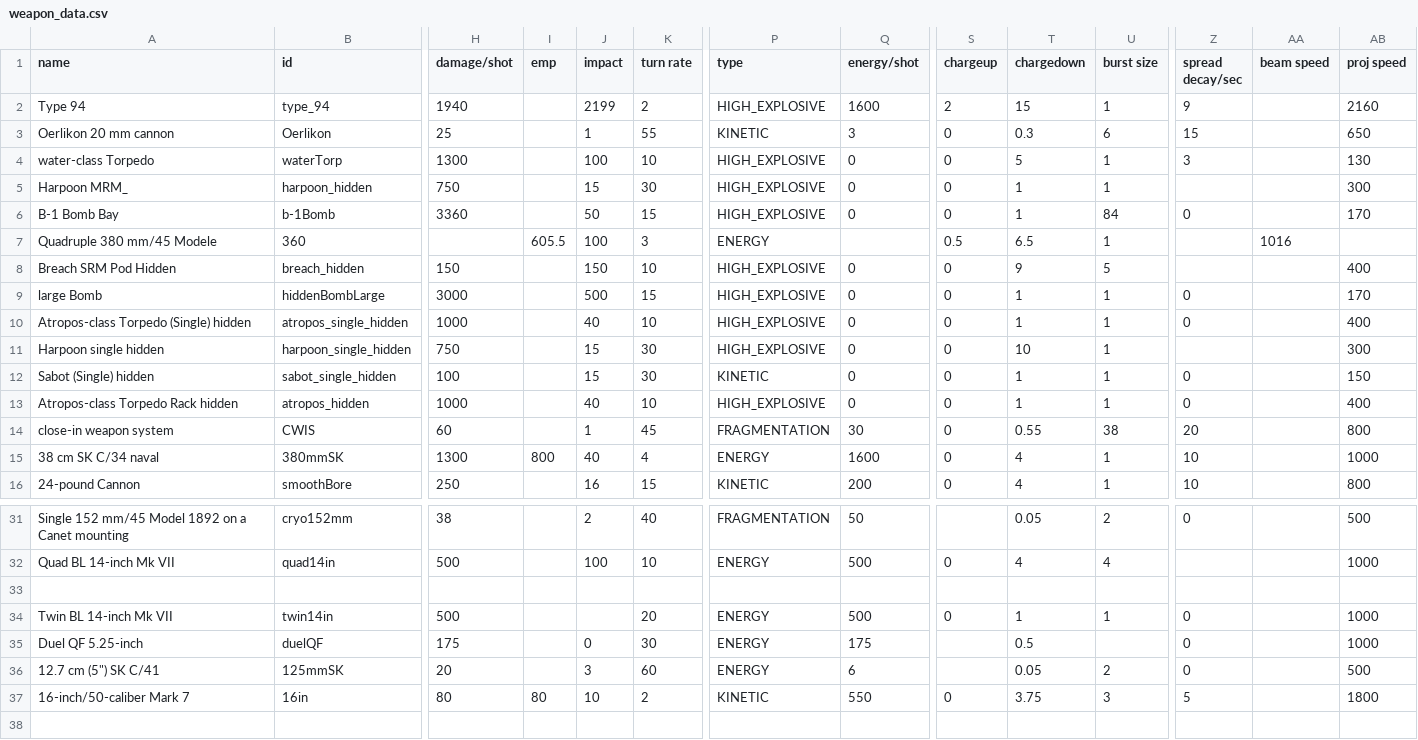
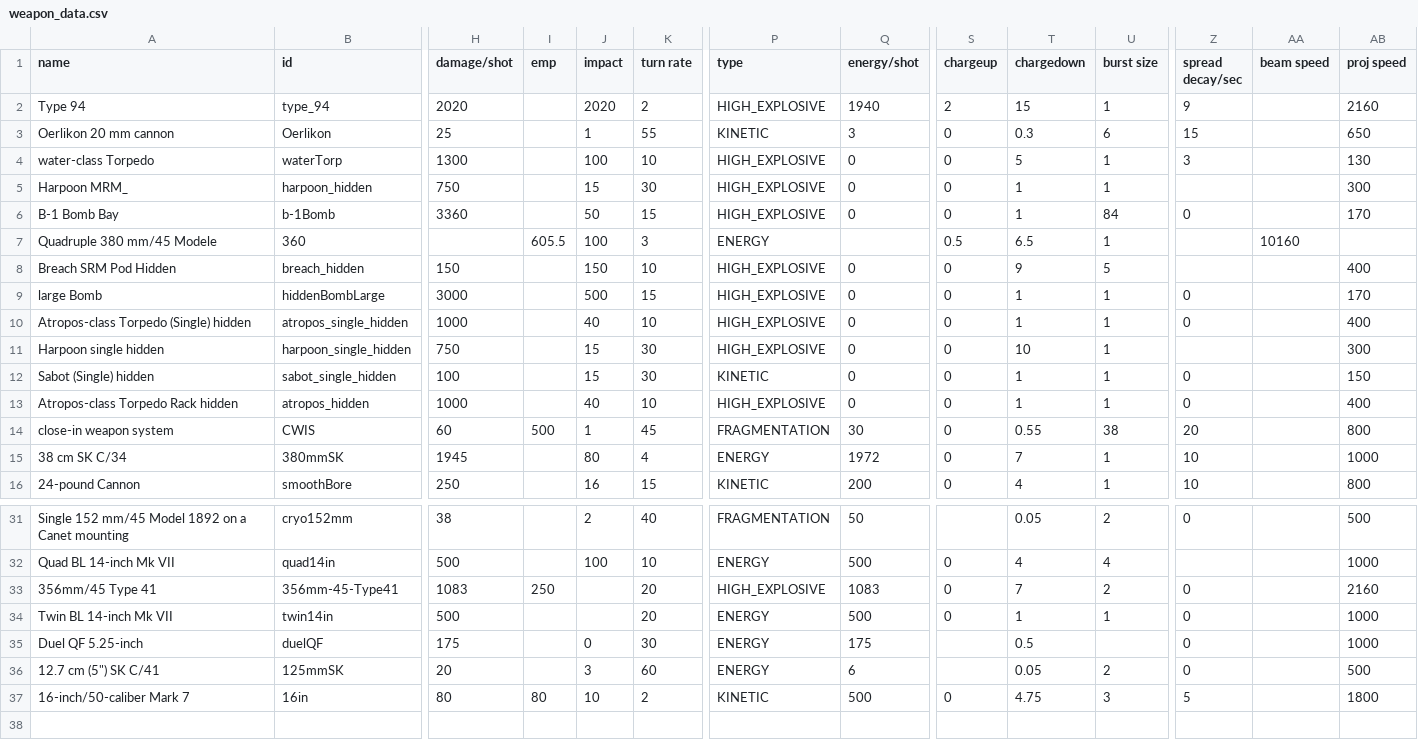
Before and after one commit to bryceOctovioOstrem/domainReformed, a CSV file: data/weapons/weapon_data.csv, drawn as a sheet; only a part is shown, gaps mark what is left out; rows hold the shown columns only; the diff names each change by its address in the sheet, - before the commit and + after, or states it on an @@ line.

```diff
--- a/data/weapons/weapon_data.csv
+++ b/data/weapons/weapon_data.csv
-H2 (damage/shot): 1940
+H2 (damage/shot): 2020
-J2 (impact): 2199
+J2 (impact): 2020
-Q2 (energy/shot): 1600
+Q2 (energy/shot): 1940
-AA7 (beam speed): 1016
+AA7 (beam speed): 10160
-I14 (emp): (empty)
+I14 (emp): 500
-A15 (name): 38 cm SK C/34 naval
+A15 (name): 38 cm SK C/34
-H15 (damage/shot): 1300
+H15 (damage/shot): 1945
-I15 (emp): 800
+I15 (emp): (empty)
-J15 (impact): 40
+J15 (impact): 80
-Q15 (energy/shot): 1600
+Q15 (energy/shot): 1972
-T15 (chargedown): 4
+T15 (chargedown): 7
-row 33: (empty)
+row 33: 356mm/45 Type 41 | 356mm-45-Type41 | 1083 | 250 |  | 20 | HIGH_EXPLOSIVE | 1083 | 0 | 7 | 2 | 0 |  | 2160
-Q37 (energy/shot): 550
+Q37 (energy/shot): 500
-T37 (chargedown): 3.75
+T37 (chargedown): 4.75
```
Also changed, not shown: data/hulls/ship_data.csv, data/hulls/wing_data.csv, 26 other files.
